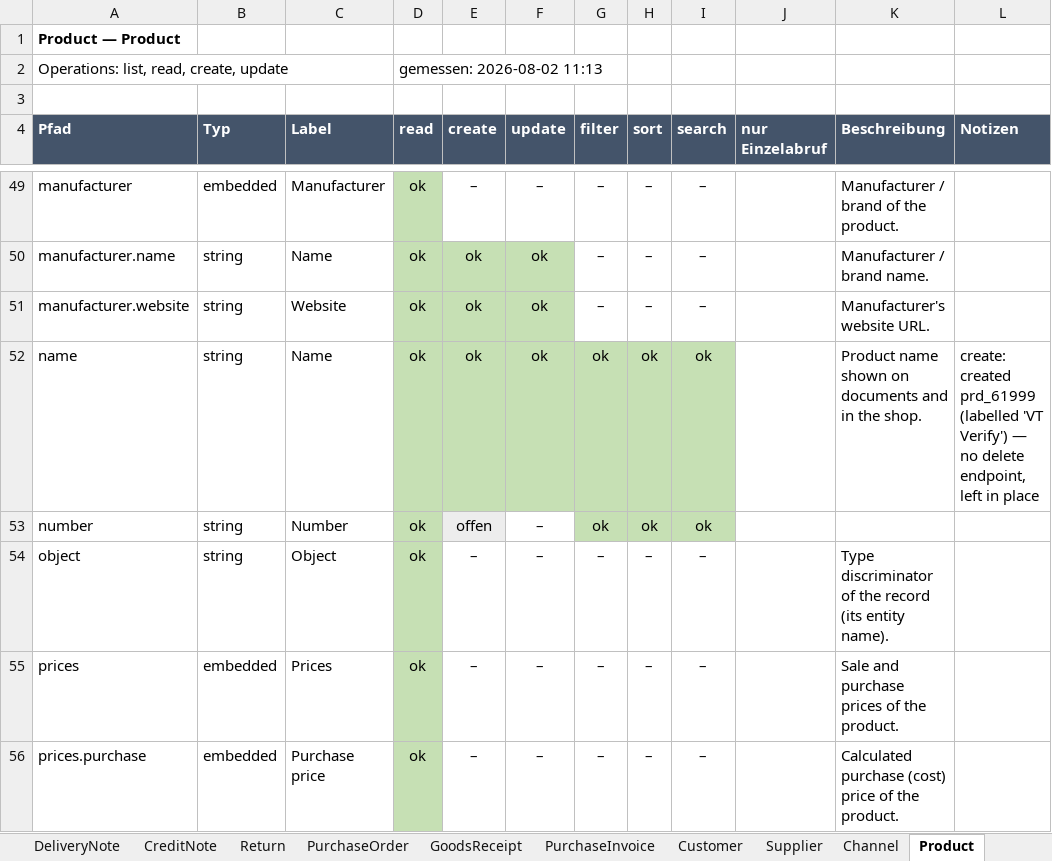
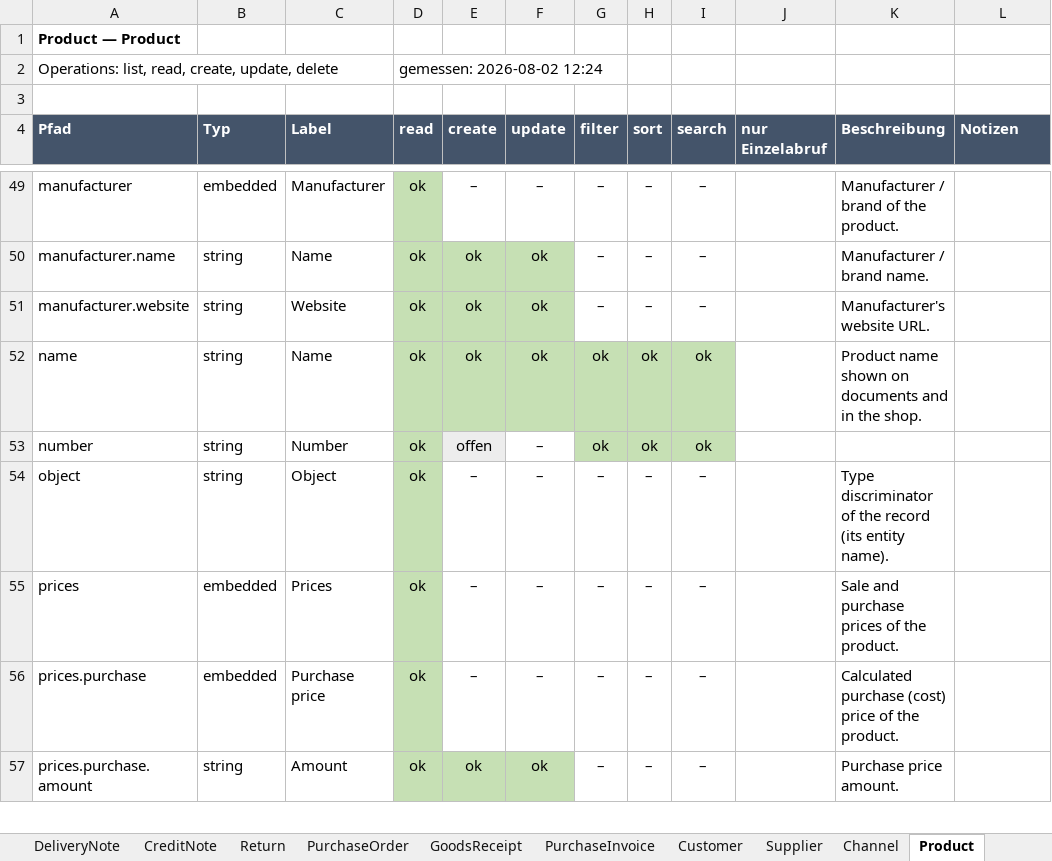
Before and after one commit to xentral/agent-cores, an Excel workbook: cores/agentos_neo_xentral/verified.xlsx, sheet Product, drawn as a sheet; only a part is shown, gaps mark what is left out; the shorter side is filled out with more unchanged rows; values as stored, in another font and other column widths than the file's, no borders; the diff names each change by its address in the sheet, - before the commit and + after, or states it on an @@ line.

Commit message:
feat(agentos_neo_xentral): Product can be deleted, so its create probe is net-zero
Product declared only list/read/create/update, so the create probe had nothing to
clean up with. It was gated behind VERIFY_CREATE_NONZERO and every run that took
the gate left a labelled record behind — ten `VT Verify Product·vt` rows had
accumulated on the test instance.

The endpoint exists. `schemas/openapi/products/product/product.json` declares
DELETE on `/api/products/{id}`, and measured on mvp: DELETE on the v2 write path
answers 404 "Route not found", DELETE on v1 answers 204 and the record is gone on
a re-read.

So Product now reads v3, writes v2 and deletes v1 — three upstream generations at
once. `delete_path` is the third override; empty falls back to the write path,
which is right for every entity whose upstream keeps writes and deletes together.

Product overrides `_send` (v2 answers writes with an empty body and the id in the
Location header), and restating only the write path there is how the first attempt
silently 404'd against a route that does not exist while the record stayed. Both
the base and the override route a DELETE now, and a test pins the resulting URL
rather than the attribute — the attribute was already right when it failed.

Proof it is net-zero: `VERIFY_ONLY=Product` WITHOUT the flag now measures all 17
create verdicts, and the leftover count on mvp is unchanged at 10 before and after.
The manifest no longer carries the "no delete endpoint, left in place" note.

The ten pre-existing records are untouched — they predate this and removing them is
not this change's call.

702 tests pass, ruff clean, validate_cores OK.

```diff
--- a/cores/agentos_neo_xentral/verified.xlsx (sheet Product)
+++ b/cores/agentos_neo_xentral/verified.xlsx (sheet Product)
-A2 (Pfad): Operations: list, read, create, update
+A2 (Pfad): Operations: list, read, create, update, delete
-D2 (read): gemessen: 2026-08-02 11:13
+D2 (read): gemessen: 2026-08-02 12:24
-L52 (Notizen): create: created prd_61999 (labelled 'VT Verify') — no delete endpoint, left in place
+L52 (Notizen): (empty)
```
Also changed, not shown: sheet Übersicht, 4 other files.
